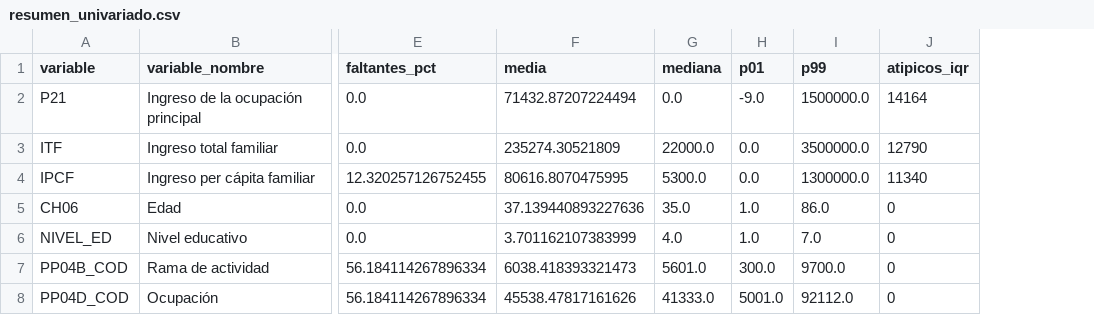
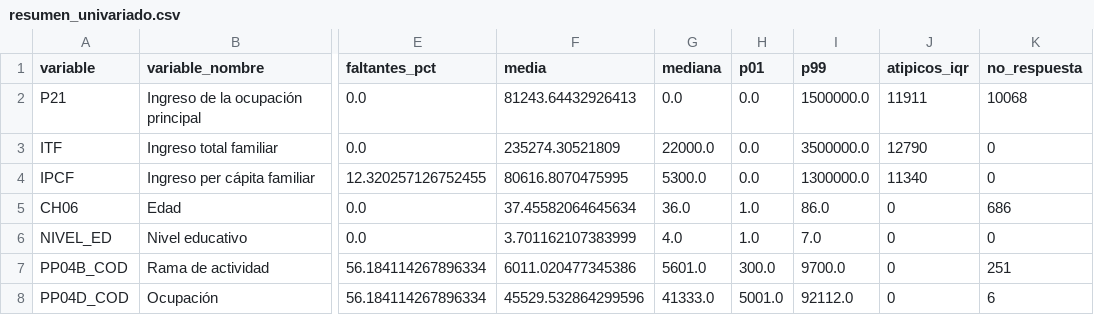
Before and after one commit to LucasArd/Analisis-Indec, a CSV file: outputs/tables/resumen_univariado.csv, drawn as a sheet; only a part is shown, gaps mark what is left out; the diff names each change by its address in the sheet, - before the commit and + after, or states it on an @@ line.

```diff
--- a/outputs/tables/resumen_univariado.csv
+++ b/outputs/tables/resumen_univariado.csv
+column K (no_respuesta), rows 2-8: 10068 | 0 | 0 | 686 | 0 | 251 | 6
-F2 (media): 71432.87207224494
+F2 (media): 81243.64432926413
-H2 (p01): -9.0
+H2 (p01): 0.0
-J2 (atipicos_iqr): 14164
+J2 (atipicos_iqr): 11911
-F5 (media): 37.139440893227636
+F5 (media): 37.45582064645634
-G5 (mediana): 35.0
+G5 (mediana): 36.0
-F7 (media): 6038.418393321473
+F7 (media): 6011.020477345386
-F8 (media): 45538.47817161626
+F8 (media): 45529.532864299596
```
Also changed, not shown: outputs/tables/casos_ingreso_imputado.csv, outputs/tables/modelo_imputacion_coeficientes_top.csv, 12 other files.
